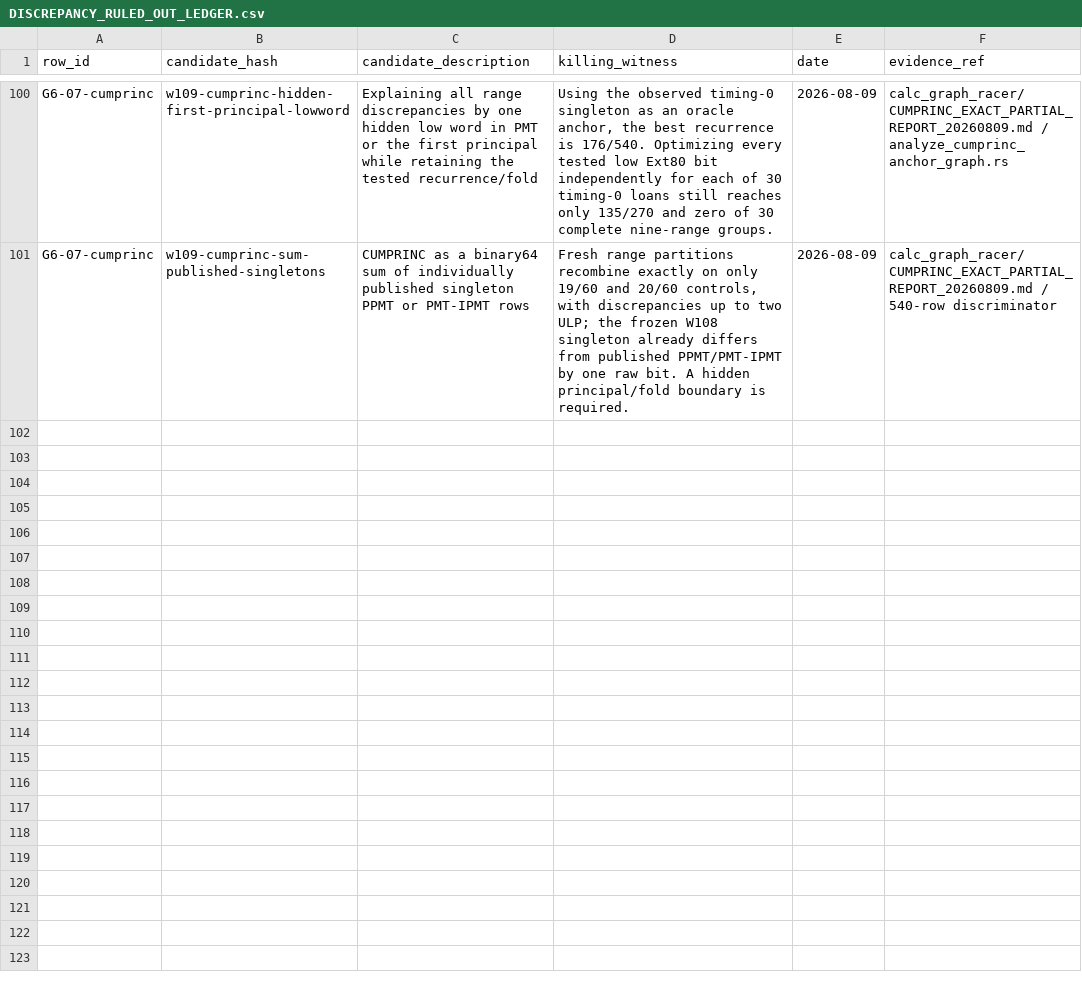
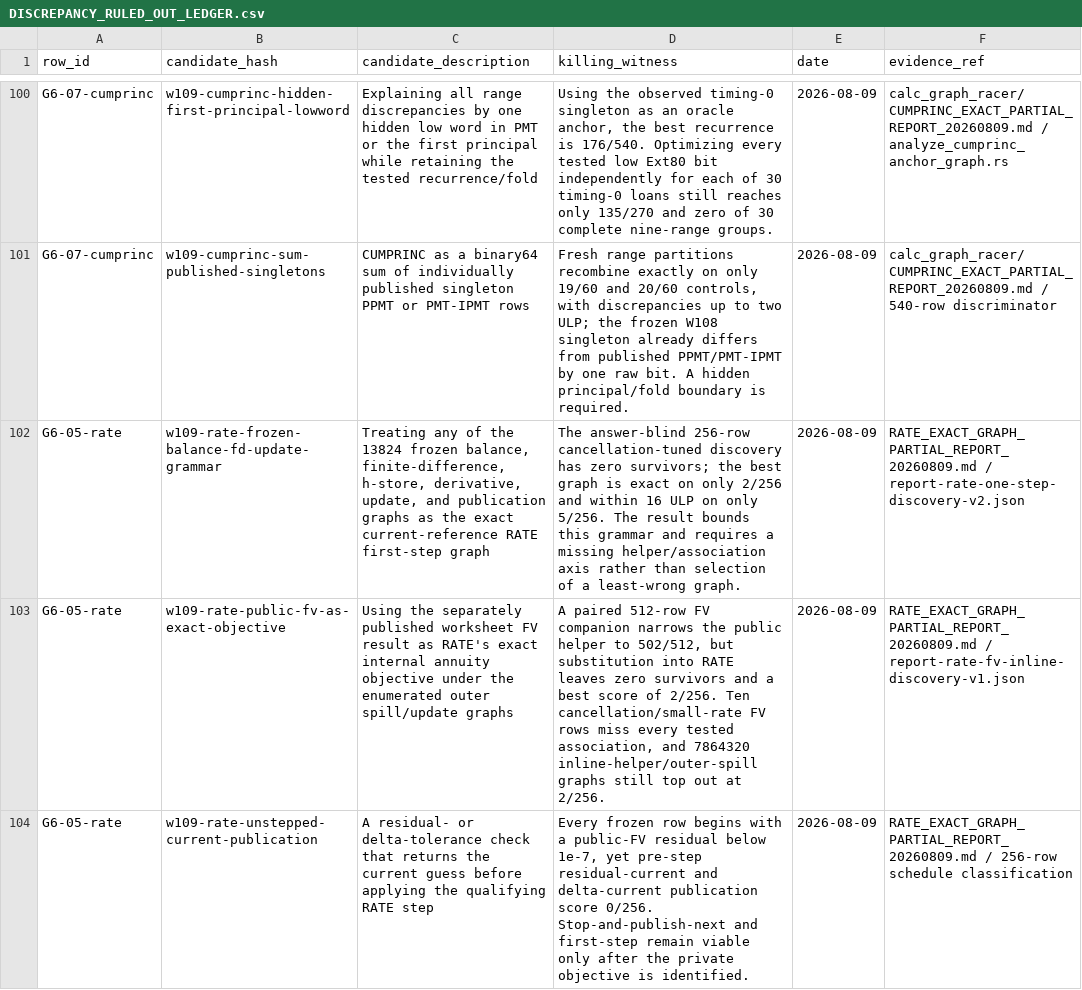
Before and after one commit to DnaCalc/OxFunc, a CSV file: docs/function-lane/DISCREPANCY_RULED_OUT_LEDGER.csv, drawn as a sheet; only a part is shown, gaps mark what is left out; the diff names each change by its address in the sheet, - before the commit and + after, or states it on an @@ line.

Commit message:
W109 preserve RATE exact-graph partial evidence

```diff
--- a/docs/function-lane/DISCREPANCY_RULED_OUT_LEDGER.csv
+++ b/docs/function-lane/DISCREPANCY_RULED_OUT_LEDGER.csv
+row 102: G6-05-rate | w109-rate-frozen-balance-fd-update-grammar | Treating any of the 13824 frozen balance, finite-difference, h-store, derivative, update, and publication graphs as the exact current-reference RATE first-step graph | The answer-blind 256-row cancellation-tuned discovery has zero survivors; the best graph is exact on only 2/256 and within 16 ULP on only 5/256. The result bounds this grammar and requires a missing helper/association axis rather than selection of a least-wrong graph. | 2026-08-09 | RATE_EXACT_GRAPH_PARTIAL_REPORT_20260809.md / report-rate-one-step-discovery-v2.json
+row 103: G6-05-rate | w109-rate-public-fv-as-exact-objective | Using the separately published worksheet FV result as RATE's exact internal annuity objective under the enumerated outer spill/update graphs | A paired 512-row FV companion narrows the public helper to 502/512, but substitution into RATE leaves zero survivors and a best score of 2/256. Ten cancellation/small-rate FV rows miss every tested association, and 7864320 inline-helper/outer-spill graphs still top out at 2/256. | 2026-08-09 | RATE_EXACT_GRAPH_PARTIAL_REPORT_20260809.md / report-rate-fv-inline-discovery-v1.json
+row 104: G6-05-rate | w109-rate-unstepped-current-publication | A residual- or delta-tolerance check that returns the current guess before applying the qualifying RATE step | Every frozen row begins with a public-FV residual below 1e-7, yet pre-step residual-current and delta-current publication score 0/256. Stop-and-publish-next and first-step remain viable only after the private objective is identified. | 2026-08-09 | RATE_EXACT_GRAPH_PARTIAL_REPORT_20260809.md / 256-row schedule classification
```
Also changed, not shown: docs/function-lane/DISCREPANCY_CALCULATION_MAP.csv, 9 other files.
